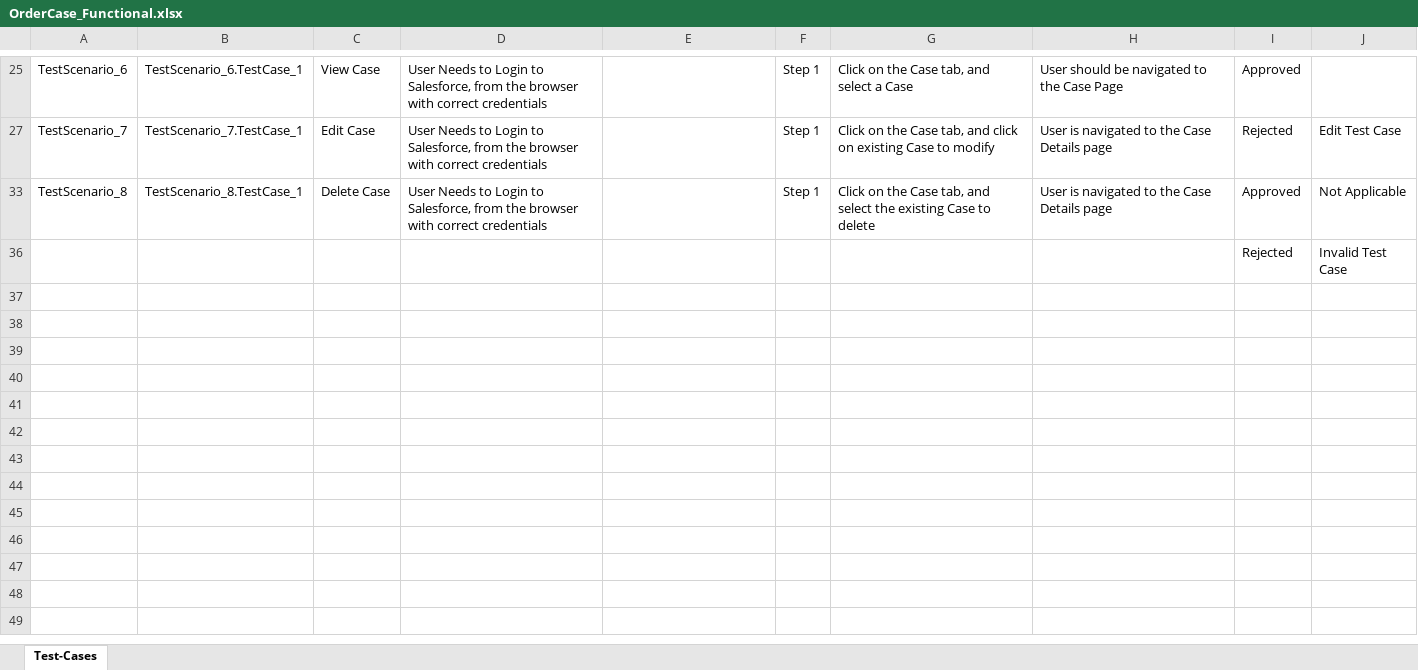
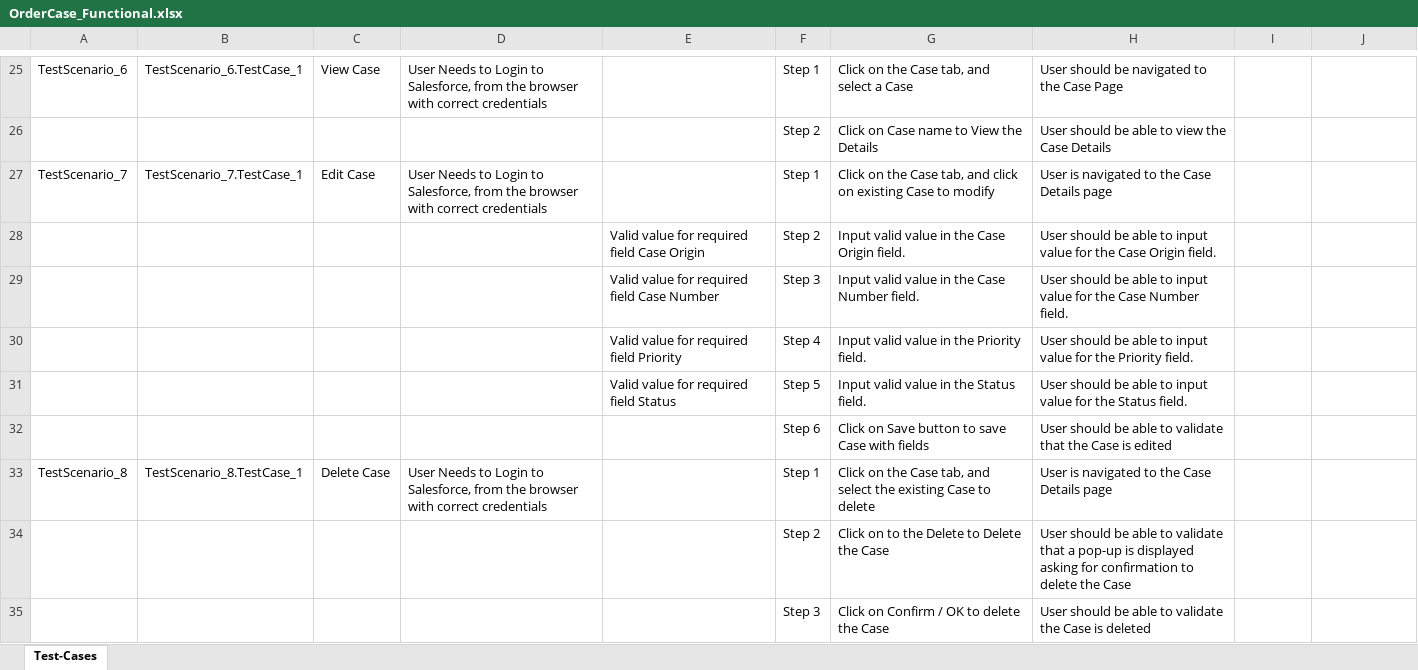
Before and after one commit to ShaikMohamedIrfan/Satish1234, an Excel workbook: OrderCase_Functional.xlsx, sheet Test-Cases, drawn as a sheet; only a part is shown, gaps mark what is left out; values as stored, in another font and other column widths than the file's, no borders; table styles not drawn; removed rows and columns are numbered as before the commit, all else as after; the diff covers the shown part only; the diff names each change by its address in the sheet, - before the commit and + after, or states it on an @@ line.

Commit message:
Initial Commit for Verification of Test cases

```diff
--- a/OrderCase_Functional.xlsx (sheet Test-Cases)
+++ b/OrderCase_Functional.xlsx (sheet Test-Cases)
-I25: Approved
+I25: (empty)
@@ row 26 unhidden:  |  |  |  |  | Step 2 | Click on Case name to View the Details | User should be able to view the Case Details @@
-I27: Rejected
+I27: (empty)
-J27: Edit Test Case
+J27: (empty)
@@ row 28 unhidden:  |  |  |  | Valid value for required field Case Origin | Step 2 | Input valid value in the Case Origin field. | User should be able to input value for the Case Origin field. @@
@@ row 29 unhidden:  |  |  |  | Valid value for required field Case Number | Step 3 | Input valid value in the Case Number field. | User should be able to input value for the Case Number field. @@
@@ row 30 unhidden:  |  |  |  | Valid value for required field Priority | Step 4 | Input valid value in the Priority field. | User should be able to input value for the Priority field. @@
@@ row 31 unhidden:  |  |  |  | Valid value for required field Status | Step 5 | Input valid value in the Status field. | User should be able to input value for the Status field. @@
@@ row 32 unhidden:  |  |  |  |  | Step 6 | Click on Save button to save Case with fields | User should be able to validate that the Case is edited @@
-I33: Approved
+I33: (empty)
-J33: Not Applicable
+J33: (empty)
-row 36:  |  |  |  |  |  |  |  | Rejected | Invalid Test Case
@@ row 34 unhidden:  |  |  |  |  | Step 2 | Click on to the Delete to Delete the Case | User should be able to validate that a pop-up is displayed asking for confirmation to delete the Case @@
@@ row 35 unhidden:  |  |  |  |  | Step 3 | Click on Confirm / OK to delete the Case | User should be able to validate the Case is deleted @@
```
Also changed, not shown: 18 hidden or unhidden rows and 8 edited cells elsewhere in this sheet.
